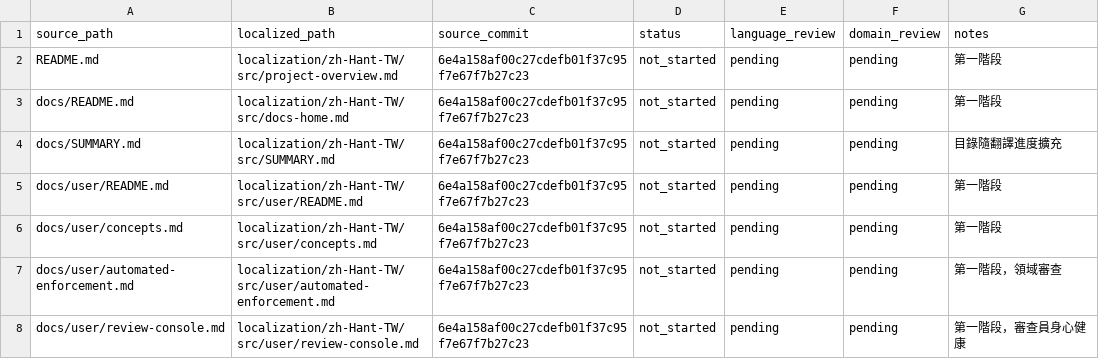
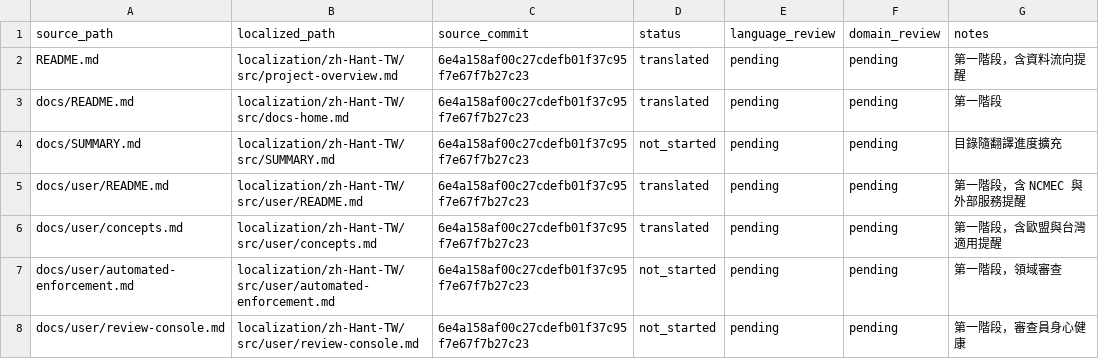
Before and after one commit to mashbean/coop, a TSV file: localization/zh-Hant-TW/sources.tsv, drawn as a sheet; only a part is shown.

```diff
--- a/localization/zh-Hant-TW/sources.tsv
+++ b/localization/zh-Hant-TW/sources.tsv
@@ -1,7 +1,7 @@
 source_path	localized_path	source_commit	status	language_review	domain_review	notes
-README.md	localization/zh-Hant-TW/src/project-overview.md	6e4a158af00c27cdefb01f37c95f7e67f7b27c23	not_started	pending	pending	第一階段
-docs/README.md	localization/zh-Hant-TW/src/docs-home.md	6e4a158af00c27cdefb01f37c95f7e67f7b27c23	not_started	pending	pending	第一階段
+README.md	localization/zh-Hant-TW/src/project-overview.md	6e4a158af00c27cdefb01f37c95f7e67f7b27c23	translated	pending	pending	第一階段，含資料流向提醒
+docs/README.md	localization/zh-Hant-TW/src/docs-home.md	6e4a158af00c27cdefb01f37c95f7e67f7b27c23	translated	pending	pending	第一階段
 docs/SUMMARY.md	localization/zh-Hant-TW/src/SUMMARY.md	6e4a158af00c27cdefb01f37c95f7e67f7b27c23	not_started	pending	pending	目錄隨翻譯進度擴充
-docs/user/README.md	localization/zh-Hant-TW/src/user/README.md	6e4a158af00c27cdefb01f37c95f7e67f7b27c23	not_started	pending	pending	第一階段
-docs/user/concepts.md	localization/zh-Hant-TW/src/user/concepts.md	6e4a158af00c27cdefb01f37c95f7e67f7b27c23	not_started	pending	pending	第一階段
+docs/user/README.md	localization/zh-Hant-TW/src/user/README.md	6e4a158af00c27cdefb01f37c95f7e67f7b27c23	translated	pending	pending	第一階段，含 NCMEC 與外部服務提醒
+docs/user/concepts.md	localization/zh-Hant-TW/src/user/concepts.md	6e4a158af00c27cdefb01f37c95f7e67f7b27c23	translated	pending	pending	第一階段，含歐盟與台灣適用提醒
 docs/user/automated-enforcement.md	localization/zh-Hant-TW/src/user/automated-enforcement.md	6e4a158af00c27cdefb01f37c95f7e67f7b27c23	not_started	pending	pending	第一階段，領域審查
```
Also changed, not shown: 5 other files.
